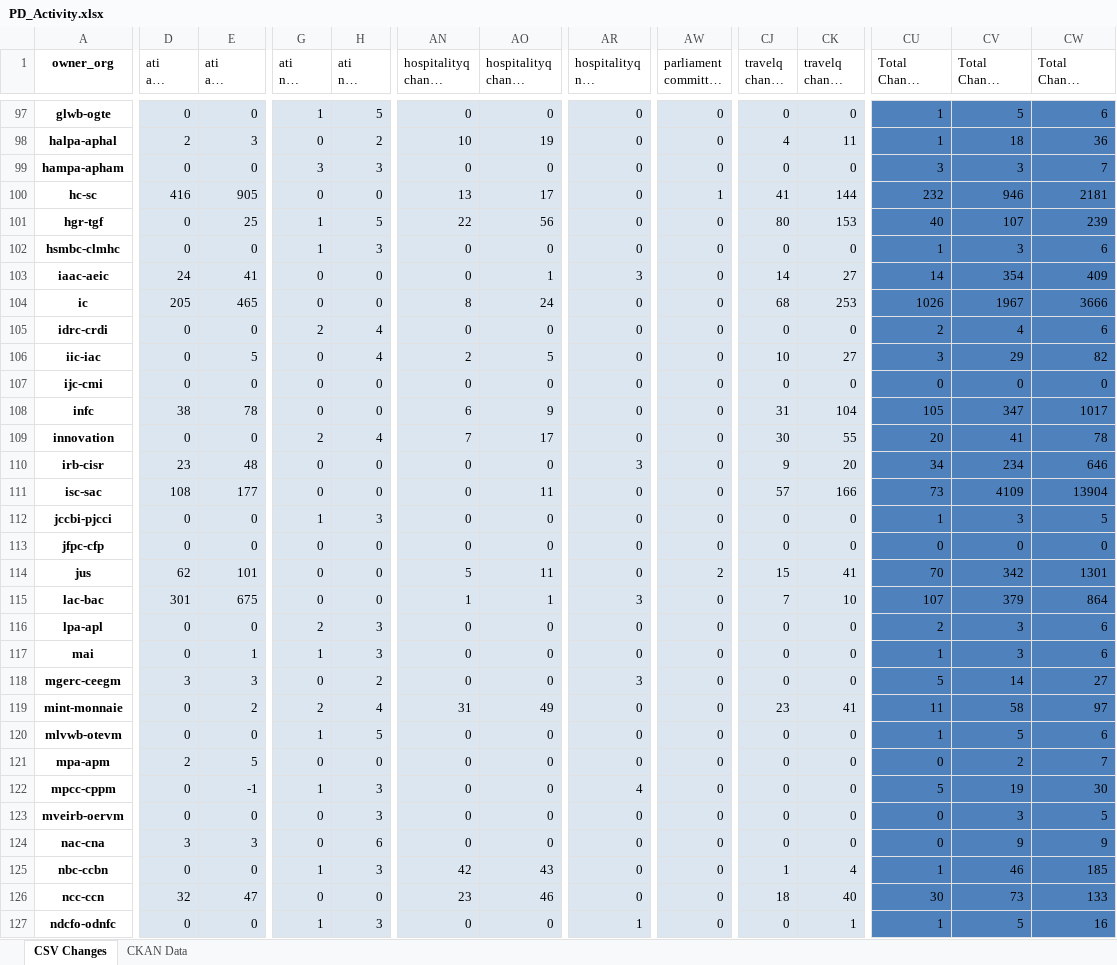
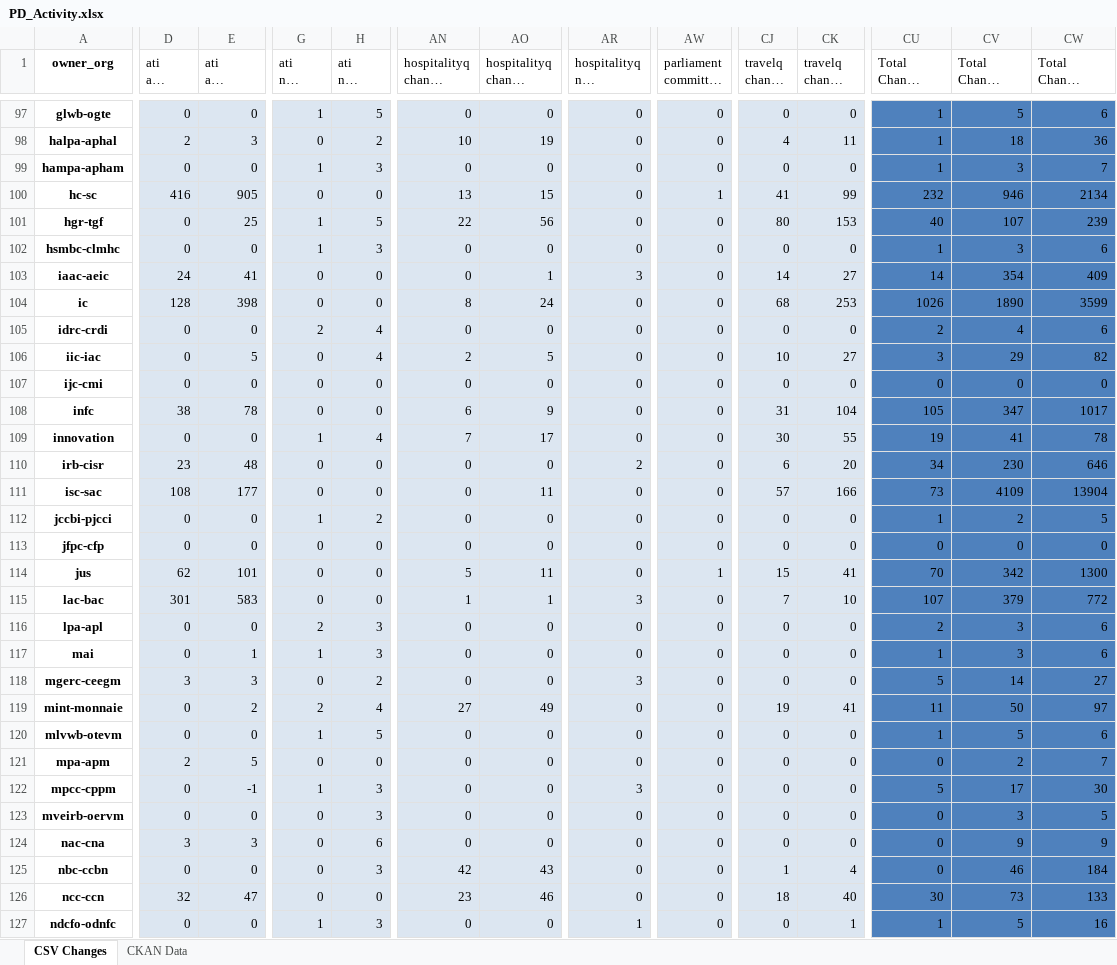
Before and after one commit to PatLittle/analytics-corporate-reporting, an Excel workbook: PD_CHANGES_RPT/PD_Activity.xlsx, sheet CSV Changes, drawn as a sheet; only a part is shown, gaps mark what is left out; long unchanged cells end in …; values as stored, in another font and other column widths than the file's, no borders; the diff covers the shown part only; the diff names each change by its address in the sheet, - before the commit and + after, or states it on an @@ line.

```diff
--- a/PD_CHANGES_RPT/PD_Activity.xlsx (sheet CSV Changes)
+++ b/PD_CHANGES_RPT/PD_Activity.xlsx (sheet CSV Changes)
-G99 (ati nil change 30-days): 3
+G99 (ati nil change 30-days): 1
-CU99 (Total Change 30-days): 3
+CU99 (Total Change 30-days): 1
-AO100 (hospitalityq change 6-months): 17
+AO100 (hospitalityq change 6-months): 15
-CK100 (travelq change 6-months): 144
+CK100 (travelq change 6-months): 99
-CW100 (Total Change 6-months): 2181
+CW100 (Total Change 6-months): 2134
-D104 (ati all change 90-days): 205
+D104 (ati all change 90-days): 128
-E104 (ati all change 6-months): 465
+E104 (ati all change 6-months): 398
-CV104 (Total Change 90-days): 1967
+CV104 (Total Change 90-days): 1890
-CW104 (Total Change 6-months): 3666
+CW104 (Total Change 6-months): 3599
-G109 (ati nil change 30-days): 2
+G109 (ati nil change 30-days): 1
-CU109 (Total Change 30-days): 20
+CU109 (Total Change 30-days): 19
-AR110 (hospitalityq nil change 90-days): 3
+AR110 (hospitalityq nil change 90-days): 2
-CJ110 (travelq change 90-days): 9
+CJ110 (travelq change 90-days): 6
-CV110 (Total Change 90-days): 234
+CV110 (Total Change 90-days): 230
-H112 (ati nil change 90-days): 3
+H112 (ati nil change 90-days): 2
-CV112 (Total Change 90-days): 3
+CV112 (Total Change 90-days): 2
-AW114: 2
+AW114: 1
-CW114 (Total Change 6-months): 1301
+CW114 (Total Change 6-months): 1300
-E115 (ati all change 6-months): 675
+E115 (ati all change 6-months): 583
-CW115 (Total Change 6-months): 864
+CW115 (Total Change 6-months): 772
-AN119 (hospitalityq change 90-days): 31
+AN119 (hospitalityq change 90-days): 27
-CJ119 (travelq change 90-days): 23
+CJ119 (travelq change 90-days): 19
-CV119 (Total Change 90-days): 58
+CV119 (Total Change 90-days): 50
-AR122 (hospitalityq nil change 90-days): 4
+AR122 (hospitalityq nil change 90-days): 3
-CV122 (Total Change 90-days): 19
+CV122 (Total Change 90-days): 17
-G125 (ati nil change 30-days): 1
+G125 (ati nil change 30-days): 0
-CU125 (Total Change 30-days): 1
+CU125 (Total Change 30-days): 0
-CW125 (Total Change 6-months): 185
+CW125 (Total Change 6-months): 184
```
Also changed, not shown: 98 edited cells elsewhere in this sheet, 1 other file.
